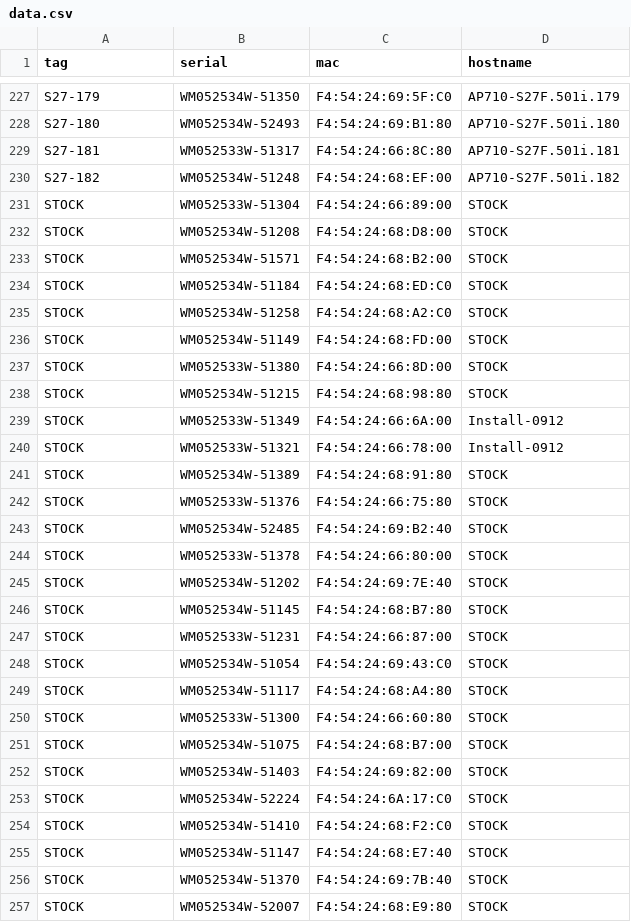
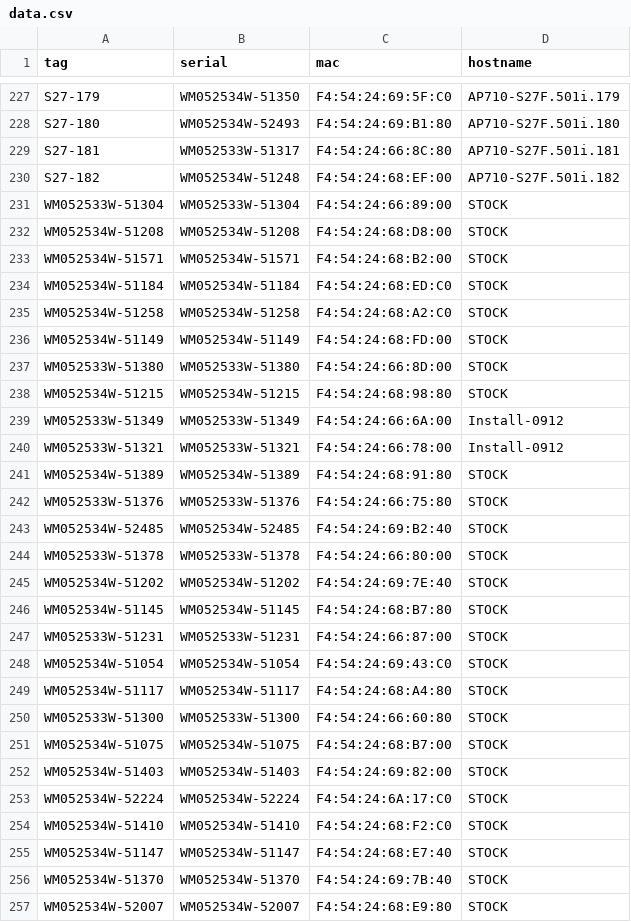
Before and after one commit to kms6402-collab/web-barcode-scanner, a CSV file: data.csv, drawn as a sheet; only a part is shown, gaps mark what is left out; the diff covers the shown part only.

Commit message:
Add files via upload

```diff
--- a/data.csv
+++ b/data.csv
@@ -230,28 +230,28 @@ S27-181,WM052533W-51317,F4:54:24:66:8C:80,AP710-S27F.501i.181
 S27-182,WM052534W-51248,F4:54:24:68:EF:00,AP710-S27F.501i.182
-STOCK,WM052533W-51304,F4:54:24:66:89:00,STOCK
-STOCK,WM052534W-51208,F4:54:24:68:D8:00,STOCK
-STOCK,WM052534W-51571,F4:54:24:68:B2:00,STOCK
-STOCK,WM052534W-51184,F4:54:24:68:ED:C0,STOCK
-STOCK,WM052534W-51258,F4:54:24:68:A2:C0,STOCK
-STOCK,WM052534W-51149,F4:54:24:68:FD:00,STOCK
-STOCK,WM052533W-51380,F4:54:24:66:8D:00,STOCK
-STOCK,WM052534W-51215,F4:54:24:68:98:80,STOCK
-STOCK,WM052533W-51349,F4:54:24:66:6A:00,Install-0912
-STOCK,WM052533W-51321,F4:54:24:66:78:00,Install-0912
-STOCK,WM052534W-51389,F4:54:24:68:91:80,STOCK
-STOCK,WM052533W-51376,F4:54:24:66:75:80,STOCK
-STOCK,WM052534W-52485,F4:54:24:69:B2:40,STOCK
-STOCK,WM052533W-51378,F4:54:24:66:80:00,STOCK
-STOCK,WM052534W-51202,F4:54:24:69:7E:40,STOCK
-STOCK,WM052534W-51145,F4:54:24:68:B7:80,STOCK
-STOCK,WM052533W-51231,F4:54:24:66:87:00,STOCK
-STOCK,WM052534W-51054,F4:54:24:69:43:C0,STOCK
-STOCK,WM052534W-51117,F4:54:24:68:A4:80,STOCK
-STOCK,WM052533W-51300,F4:54:24:66:60:80,STOCK
-STOCK,WM052534W-51075,F4:54:24:68:B7:00,STOCK
-STOCK,WM052534W-51403,F4:54:24:69:82:00,STOCK
-STOCK,WM052534W-52224,F4:54:24:6A:17:C0,STOCK
-STOCK,WM052534W-51410,F4:54:24:68:F2:C0,STOCK
-STOCK,WM052534W-51147,F4:54:24:68:E7:40,STOCK
-STOCK,WM052534W-51370,F4:54:24:69:7B:40,STOCK
-STOCK,WM052534W-52007,F4:54:24:68:E9:80,STOCK
+WM052533W-51304,WM052533W-51304,F4:54:24:66:89:00,STOCK
+WM052534W-51208,WM052534W-51208,F4:54:24:68:D8:00,STOCK
+WM052534W-51571,WM052534W-51571,F4:54:24:68:B2:00,STOCK
+WM052534W-51184,WM052534W-51184,F4:54:24:68:ED:C0,STOCK
+WM052534W-51258,WM052534W-51258,F4:54:24:68:A2:C0,STOCK
+WM052534W-51149,WM052534W-51149,F4:54:24:68:FD:00,STOCK
+WM052533W-51380,WM052533W-51380,F4:54:24:66:8D:00,STOCK
+WM052534W-51215,WM052534W-51215,F4:54:24:68:98:80,STOCK
+WM052533W-51349,WM052533W-51349,F4:54:24:66:6A:00,Install-0912
+WM052533W-51321,WM052533W-51321,F4:54:24:66:78:00,Install-0912
+WM052534W-51389,WM052534W-51389,F4:54:24:68:91:80,STOCK
+WM052533W-51376,WM052533W-51376,F4:54:24:66:75:80,STOCK
+WM052534W-52485,WM052534W-52485,F4:54:24:69:B2:40,STOCK
+WM052533W-51378,WM052533W-51378,F4:54:24:66:80:00,STOCK
+WM052534W-51202,WM052534W-51202,F4:54:24:69:7E:40,STOCK
+WM052534W-51145,WM052534W-51145,F4:54:24:68:B7:80,STOCK
+WM052533W-51231,WM052533W-51231,F4:54:24:66:87:00,STOCK
+WM052534W-51054,WM052534W-51054,F4:54:24:69:43:C0,STOCK
+WM052534W-51117,WM052534W-51117,F4:54:24:68:A4:80,STOCK
+WM052533W-51300,WM052533W-51300,F4:54:24:66:60:80,STOCK
+WM052534W-51075,WM052534W-51075,F4:54:24:68:B7:00,STOCK
+WM052534W-51403,WM052534W-51403,F4:54:24:69:82:00,STOCK
+WM052534W-52224,WM052534W-52224,F4:54:24:6A:17:C0,STOCK
+WM052534W-51410,WM052534W-51410,F4:54:24:68:F2:C0,STOCK
+WM052534W-51147,WM052534W-51147,F4:54:24:68:E7:40,STOCK
+WM052534W-51370,WM052534W-51370,F4:54:24:69:7B:40,STOCK
+WM052534W-52007,WM052534W-52007,F4:54:24:68:E9:80,STOCK
```
Also changed, not shown: 1 removed row and 8 edited cells elsewhere in this file.
